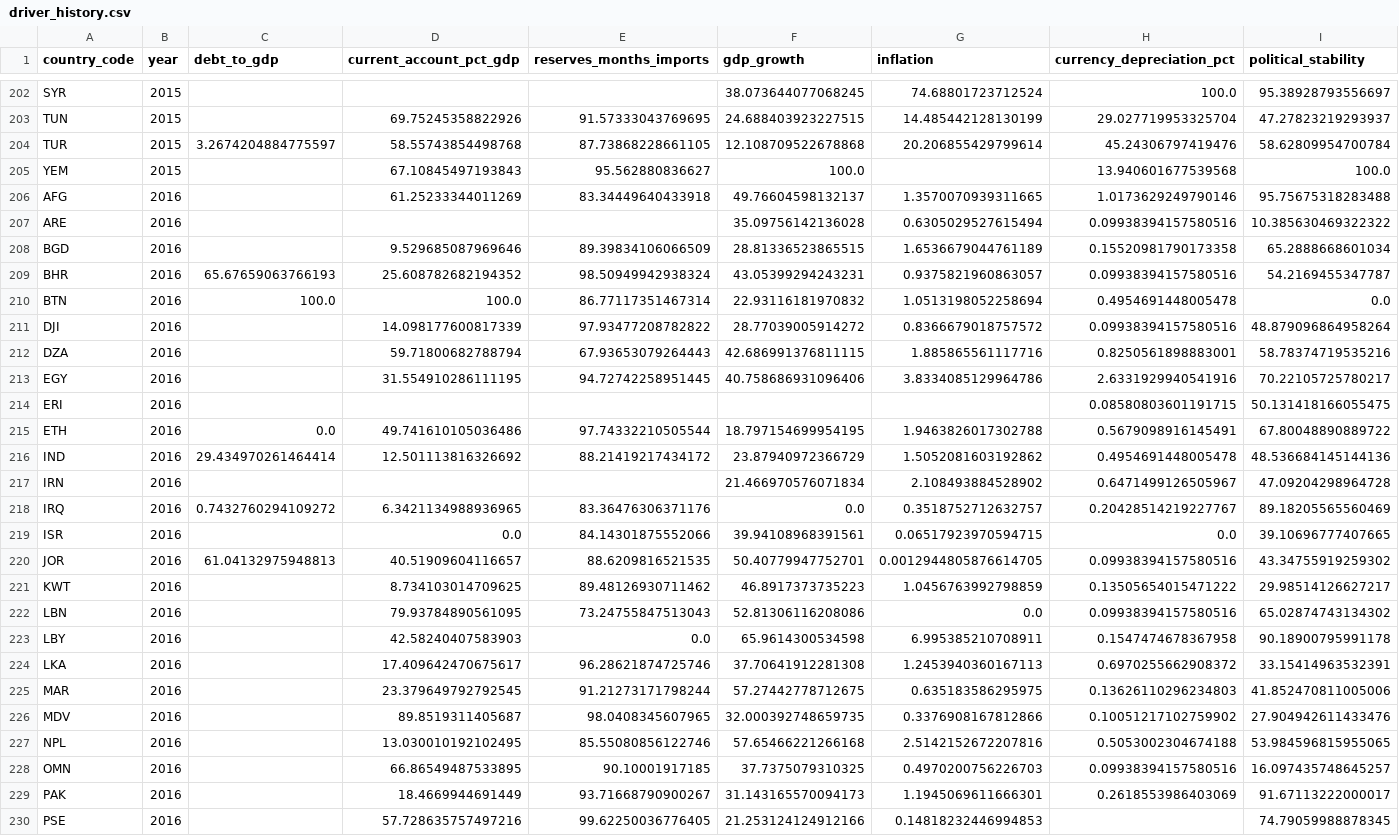
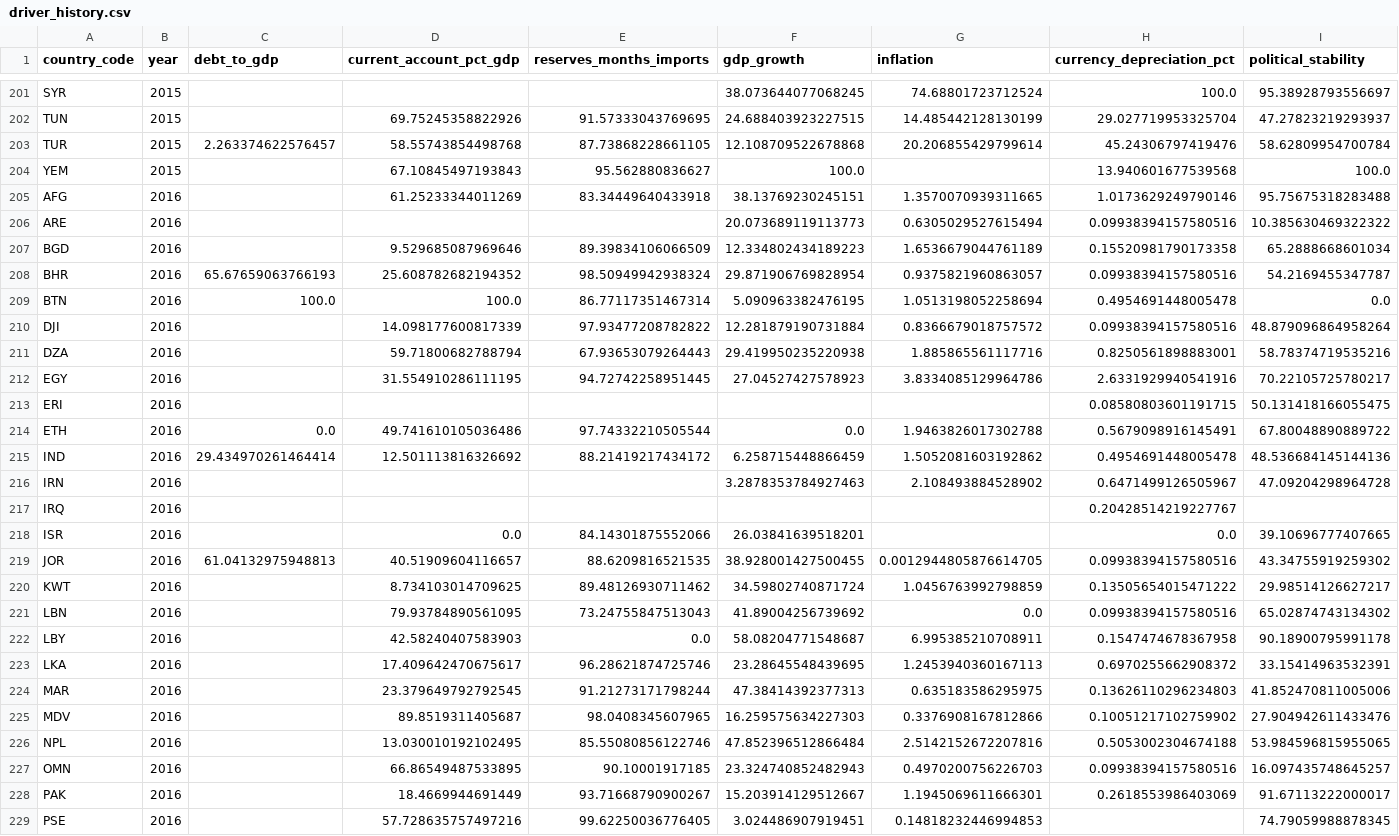
Before and after one commit to rafaywaqar2004-lang/overeign-risk-index, a CSV file: driver_history.csv, drawn as a sheet; only a part is shown, gaps mark what is left out; addresses are those after the commit; the diff covers the shown part only; the diff names each change by its address in the sheet, - before the commit and + after, or states it on an @@ line.

```diff
--- a/driver_history.csv
+++ b/driver_history.csv
-C203 (debt_to_gdp): 3.2674204884775597
+C203 (debt_to_gdp): 2.263374622576457
-F205 (gdp_growth): 49.76604598132137
+F205 (gdp_growth): 38.13769230245151
-F206 (gdp_growth): 35.09756142136028
+F206 (gdp_growth): 20.073689119113773
-F207 (gdp_growth): 28.81336523865515
+F207 (gdp_growth): 12.334802434189223
-F208 (gdp_growth): 43.05399294243231
+F208 (gdp_growth): 29.871906769828954
-F209 (gdp_growth): 22.93116181970832
+F209 (gdp_growth): 5.090963382476195
-F210 (gdp_growth): 28.77039005914272
+F210 (gdp_growth): 12.281879190731884
-F211 (gdp_growth): 42.686991376811115
+F211 (gdp_growth): 29.419950235220938
-F212 (gdp_growth): 40.758686931096406
+F212 (gdp_growth): 27.04527427578923
-F214 (gdp_growth): 18.797154699954195
+F214 (gdp_growth): 0.0
-F215 (gdp_growth): 23.87940972366729
+F215 (gdp_growth): 6.258715448866459
-F216 (gdp_growth): 21.466970576071834
+F216 (gdp_growth): 3.2878353784927463
-C217 (debt_to_gdp): 0.7432760294109272
+C217 (debt_to_gdp): (empty)
-D217 (current_account_pct_gdp): 6.3421134988936965
+D217 (current_account_pct_gdp): (empty)
-E217 (reserves_months_imports): 83.36476306371176
+E217 (reserves_months_imports): (empty)
-F217 (gdp_growth): 0.0
+F217 (gdp_growth): (empty)
-G217 (inflation): 0.3518752712632757
+G217 (inflation): (empty)
-I217 (political_stability): 89.18205565560469
+I217 (political_stability): (empty)
-F218 (gdp_growth): 39.94108968391561
+F218 (gdp_growth): 26.03841639518201
-G218 (inflation): 0.06517923970594715
+G218 (inflation): (empty)
-F219 (gdp_growth): 50.40779947752701
+F219 (gdp_growth): 38.928001427500455
-F220 (gdp_growth): 46.8917373735223
+F220 (gdp_growth): 34.59802740871724
-F221 (gdp_growth): 52.81306116208086
+F221 (gdp_growth): 41.89004256739692
-F222 (gdp_growth): 65.9614300534598
+F222 (gdp_growth): 58.08204771548687
-F223 (gdp_growth): 37.70641912281308
+F223 (gdp_growth): 23.28645548439695
-F224 (gdp_growth): 57.27442778712675
+F224 (gdp_growth): 47.38414392377313
-F225 (gdp_growth): 32.000392748659735
+F225 (gdp_growth): 16.259575634227303
-F226 (gdp_growth): 57.65466221266168
+F226 (gdp_growth): 47.852396512866484
-F227 (gdp_growth): 37.7375079310325
+F227 (gdp_growth): 23.324740852482943
-F228 (gdp_growth): 31.143165570094173
+F228 (gdp_growth): 15.203914129512667
-F229 (gdp_growth): 21.253124124912166
+F229 (gdp_growth): 3.024486907919451
```
Also changed, not shown: 1 removed row and 104 edited cells elsewhere in this file, driver_data.csv, live_sovereign_risk_data.csv, 5 other files.
